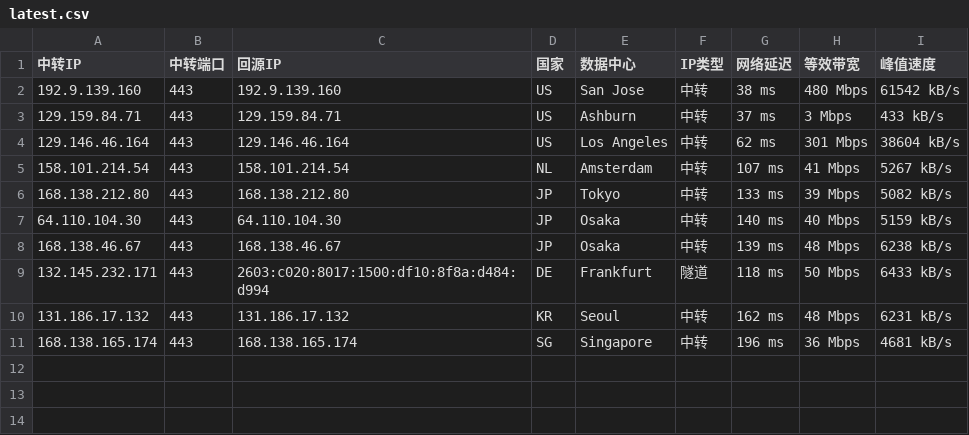
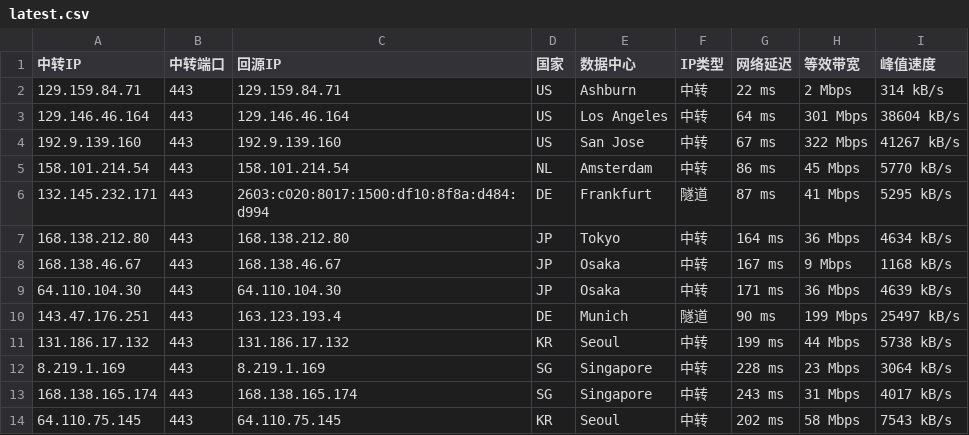
Before and after one commit to 520mmxx/CF-PROXYIP, a CSV file: latest.csv, drawn as a sheet.

```diff
--- a/latest.csv
+++ b/latest.csv
@@ -1,11 +1,14 @@
 中转IP,中转端口,回源IP,国家,数据中心,IP类型,网络延迟,等效带宽,峰值速度
-192.9.139.160,443,192.9.139.160,US,San Jose,中转,38 ms,480 Mbps,61542 kB/s
-129.159.84.71,443,129.159.84.71,US,Ashburn,中转,37 ms,3 Mbps,433 kB/s
-129.146.46.164,443,129.146.46.164,US,Los Angeles,中转,62 ms,301 Mbps,38604 kB/s
-158.101.214.54,443,158.101.214.54,NL,Amsterdam,中转,107 ms,41 Mbps,5267 kB/s
-168.138.212.80,443,168.138.212.80,JP,Tokyo,中转,133 ms,39 Mbps,5082 kB/s
-64.110.104.30,443,64.110.104.30,JP,Osaka,中转,140 ms,40 Mbps,5159 kB/s
-168.138.46.67,443,168.138.46.67,JP,Osaka,中转,139 ms,48 Mbps,6238 kB/s
-132.145.232.171,443,2603:c020:8017:1500:df10:8f8a:d484:d994,DE,Frankfurt,隧道,118 ms,50 Mbps,6433 kB/s
-131.186.17.132,443,131.186.17.132,KR,Seoul,中转,162 ms,48 Mbps,6231 kB/s
-168.138.165.174,443,168.138.165.174,SG,Singapore,中转,196 ms,36 Mbps,4681 kB/s
+129.159.84.71,443,129.159.84.71,US,Ashburn,中转,22 ms,2 Mbps,314 kB/s
+129.146.46.164,443,129.146.46.164,US,Los Angeles,中转,64 ms,301 Mbps,38604 kB/s
+192.9.139.160,443,192.9.139.160,US,San Jose,中转,67 ms,322 Mbps,41267 kB/s
+158.101.214.54,443,158.101.214.54,NL,Amsterdam,中转,86 ms,45 Mbps,5770 kB/s
+132.145.232.171,443,2603:c020:8017:1500:df10:8f8a:d484:d994,DE,Frankfurt,隧道,87 ms,41 Mbps,5295 kB/s
+168.138.212.80,443,168.138.212.80,JP,Tokyo,中转,164 ms,36 Mbps,4634 kB/s
+168.138.46.67,443,168.138.46.67,JP,Osaka,中转,167 ms,9 Mbps,1168 kB/s
+64.110.104.30,443,64.110.104.30,JP,Osaka,中转,171 ms,36 Mbps,4639 kB/s
+143.47.176.251,443,163.123.193.4,DE,Munich,隧道,90 ms,199 Mbps,25497 kB/s
+131.186.17.132,443,131.186.17.132,KR,Seoul,中转,199 ms,44 Mbps,5738 kB/s
+8.219.1.169,443,8.219.1.169,SG,Singapore,中转,228 ms,23 Mbps,3064 kB/s
+168.138.165.174,443,168.138.165.174,SG,Singapore,中转,243 ms,31 Mbps,4017 kB/s
+64.110.75.145,443,64.110.75.145,KR,Seoul,中转,202 ms,58 Mbps,7543 kB/s
```
